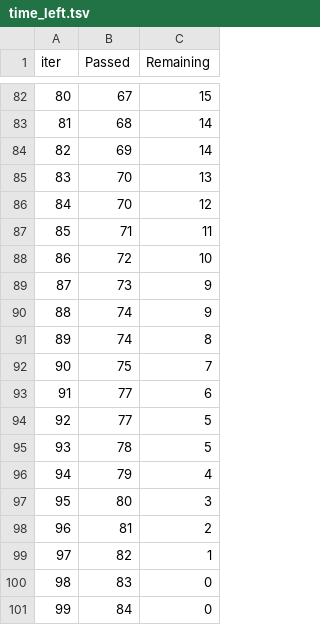
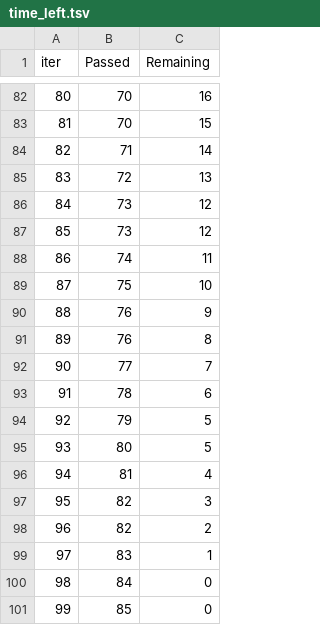
Before and after one commit to sarfraj89/data-science-project, a TSV file: catboost_info/time_left.tsv, drawn as a sheet; only a part is shown, gaps mark what is left out; the diff covers the shown part only.

```diff
--- a/catboost_info/time_left.tsv
+++ b/catboost_info/time_left.tsv
@@ -82,20 +82,20 @@ iter	Passed	Remaining
-80	67	15
-81	68	14
-82	69	14
-83	70	13
-84	70	12
-85	71	11
-86	72	10
-87	73	9
-88	74	9
-89	74	8
-90	75	7
-91	77	6
-92	77	5
-93	78	5
-94	79	4
-95	80	3
-96	81	2
-97	82	1
-98	83	0
-99	84	0
+80	70	16
+81	70	15
+82	71	14
+83	72	13
+84	73	12
+85	73	12
+86	74	11
+87	75	10
+88	76	9
+89	76	8
+90	77	7
+91	78	6
+92	79	5
+93	80	5
+94	81	4
+95	82	3
+96	82	2
+97	83	1
+98	84	0
+99	85	0
```
Also changed, not shown: 122 edited cells elsewhere in this file, 4 other files.
